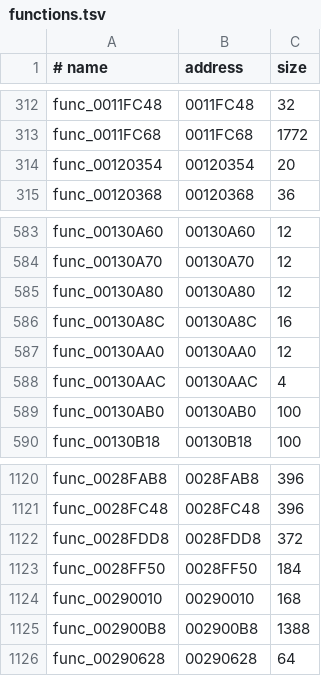
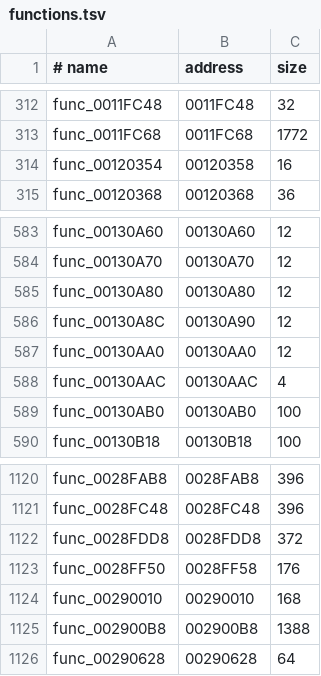
Before and after one commit to Clank700/rac2-decomp, a TSV file: config/boot/functions.tsv, drawn as a sheet; only a part is shown, gaps mark what is left out.

Commit message:
fix(catalogue): entry offsets for 3 functions after linker filler; match them
- func_00120354 skips 4 bytes of 0xCDCDCDCD fill: 16 B, libgcc's
  __default_terminate, 1 place in us, pal and us2
- func_00130A8C skips 4 bytes of fill: 12 B tail call, 1 place in us, pal
  and us2
- func_0028FF50 skips a leftover store and a nop: 176 B, 28 places (boot and
  27 levels) in us and us2; not in pal

The boot rows are edited in all three releases, the level rows regenerated
with tools/levels.py catalogue and tools/carry.py --entries; docs/LEVELS.md
records the three prefixes.

```diff
--- a/config/boot/functions.tsv
+++ b/config/boot/functions.tsv
@@ -313,3 +313,3 @@ func_0011FC48	0011FC48	32
 func_0011FC68	0011FC68	1772
-func_00120354	00120354	20
+func_00120354	00120358	16
 func_00120368	00120368	36
@@ -585,3 +585,3 @@ func_00130A70	00130A70	12
 func_00130A80	00130A80	12
-func_00130A8C	00130A8C	16
+func_00130A8C	00130A90	12
 func_00130AA0	00130AA0	12
@@ -1122,3 +1122,3 @@ func_0028FC48	0028FC48	396
 func_0028FDD8	0028FDD8	372
-func_0028FF50	0028FF50	184
+func_0028FF50	0028FF58	176
 func_00290010	00290010	168
```
Also changed, not shown: config/pal/boot/functions.tsv, config/us2/boot/functions.tsv, 10 other files.
